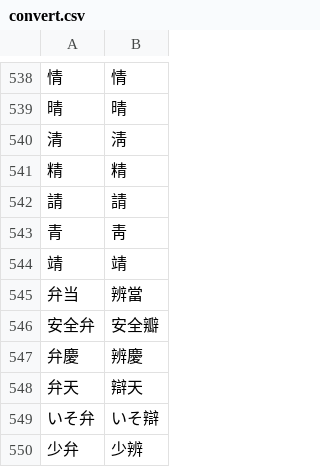
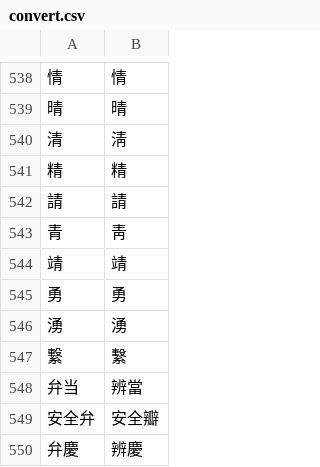
Before and after one commit to Ostrichbeta/kyujitai-conversion, a CSV file: convert.csv, drawn as a sheet; only a part is shown, gaps mark what is left out; the shorter side is filled out with more unchanged rows; the diff names each change by its address in the sheet, - before the commit and + after, or states it on an @@ line.

Commit message:
Added 繋,繫

```diff
--- a/convert.csv
+++ b/convert.csv
+row 545: 勇 | 勇
+row 546: 湧 | 湧
+row 547: 繋 | 繫
```
